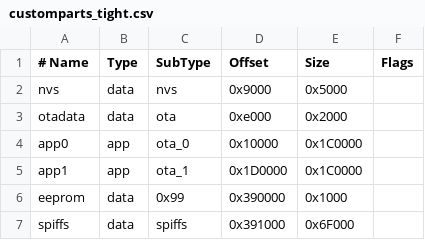
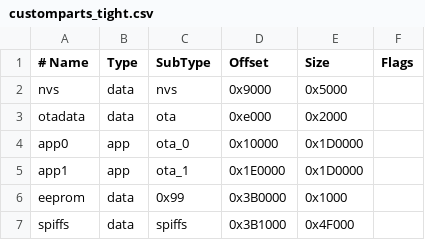
Before and after one commit to bsorgo/beegl, a CSV file: esp32/beegl_broker/customparts_tight.csv, drawn as a sheet.

```diff
--- a/esp32/beegl_broker/customparts_tight.csv
+++ b/esp32/beegl_broker/customparts_tight.csv
@@ -3,5 +3,5 @@ nvs,      data, nvs,     0x9000,  0x5000,
 otadata,  data, ota,     0xe000,  0x2000,
-app0,     app,  ota_0,   0x10000, 0x1C0000,
-app1,     app,  ota_1,   0x1D0000, 0x1C0000,
-eeprom,   data, 0x99,    0x390000, 0x1000,
-spiffs,   data, spiffs,  0x391000, 0x6F000,
+app0,     app,  ota_0,   0x10000, 0x1D0000,
+app1,     app,  ota_1,   0x1E0000, 0x1D0000,
+eeprom,   data, 0x99,    0x3B0000, 0x1000,
+spiffs,   data, spiffs,  0x3B1000, 0x4F000,
```
Also changed, not shown: 23 other files.
